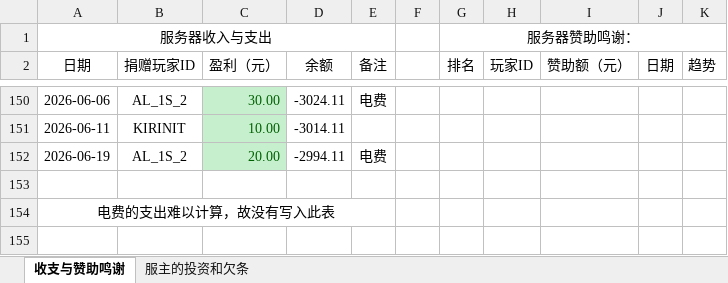
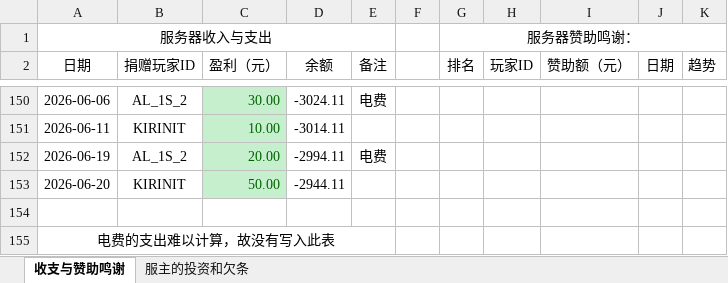
Before and after one commit to LHM056awa/CrCraft-Info, an Excel workbook: CrCraft收支与赞助鸣谢单.xlsx, sheet 收支与赞助鸣谢, drawn as a sheet; only a part is shown, gaps mark what is left out; values as stored, in another font and other column widths than the file's, no borders; conditional formats not drawn; the diff covers the shown part only; the diff names each change by its address in the sheet, - before the commit and + after, or states it on an @@ line.

```diff
--- a/CrCraft收支与赞助鸣谢单.xlsx (sheet 收支与赞助鸣谢)
+++ b/CrCraft收支与赞助鸣谢单.xlsx (sheet 收支与赞助鸣谢)
+row 153: 2026-06-20 | KIRINIT | 50.00 | -2944.11
```
Also changed, not shown: 2 added rows, 2 removed rows and 21 edited cells elsewhere in this sheet.
